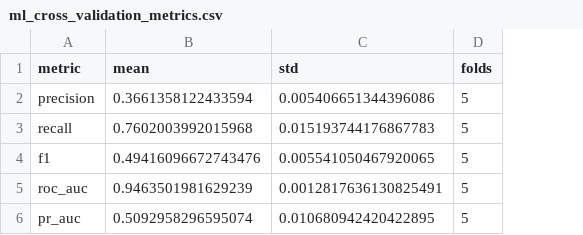
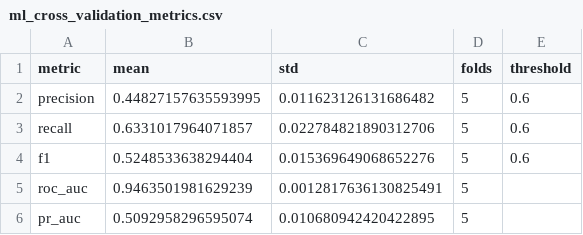
Before and after one commit to LiuZihao-Louis/IMDB_analysis, a CSV file: outputs/ml_cross_validation_metrics.csv, drawn as a sheet; the diff names each change by its address in the sheet, - before the commit and + after, or states it on an @@ line.

```diff
--- a/outputs/ml_cross_validation_metrics.csv
+++ b/outputs/ml_cross_validation_metrics.csv
+column E (threshold), rows 2-4: all 0.6
-B2 (mean): 0.3661358122433594
+B2 (mean): 0.44827157635593995
-C2 (std): 0.005406651344396086
+C2 (std): 0.011623126131686482
-B3 (mean): 0.7602003992015968
+B3 (mean): 0.6331017964071857
-C3 (std): 0.015193744176867783
+C3 (std): 0.022784821890312706
-B4 (mean): 0.49416096672743476
+B4 (mean): 0.5248533638294404
-C4 (std): 0.005541050467920065
+C4 (std): 0.015369649068652276
```
Also changed, not shown: outputs/ml_model_metrics.csv, outputs/ml_popularity_comparison.csv, 13 other files.
